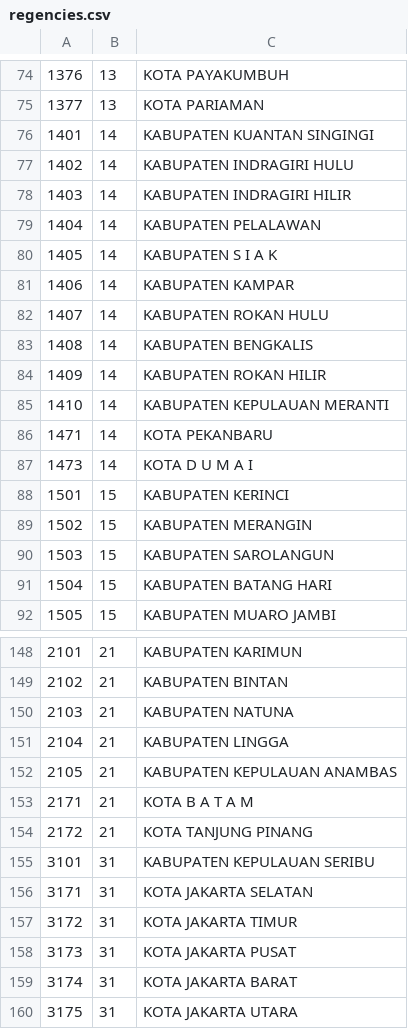
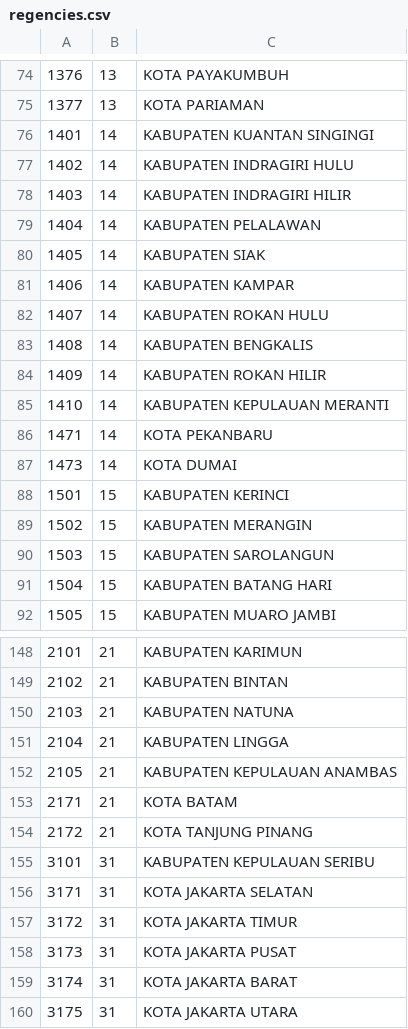
Before and after one commit to afdallismen/monev, a CSV file: region/regencies.csv, drawn as a sheet; only a part is shown, gaps mark what is left out.

Commit message:
Creating dump file for region as region will be saved to database. Modify region field from simple char field to foreign key. Fixing account password field change link in admin.

```diff
--- a/region/regencies.csv
+++ b/region/regencies.csv
@@ -79,3 +79,3 @@
 1404,14,KABUPATEN PELALAWAN
-1405,14,KABUPATEN S I A K
+1405,14,KABUPATEN SIAK
 1406,14,KABUPATEN KAMPAR
@@ -86,3 +86,3 @@
 1471,14,KOTA PEKANBARU
-1473,14,KOTA D U M A I
+1473,14,KOTA DUMAI
 1501,15,KABUPATEN KERINCI
@@ -152,3 +152,3 @@
 2105,21,KABUPATEN KEPULAUAN ANAMBAS
-2171,21,KOTA B A T A M
+2171,21,KOTA BATAM
 2172,21,KOTA TANJUNG PINANG
```
Also changed, not shown: 23 other files.
